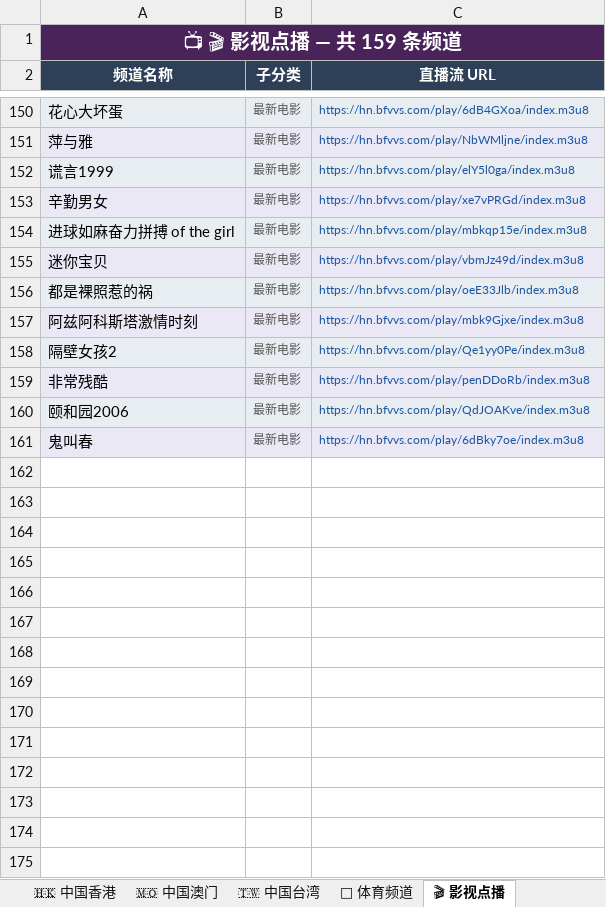
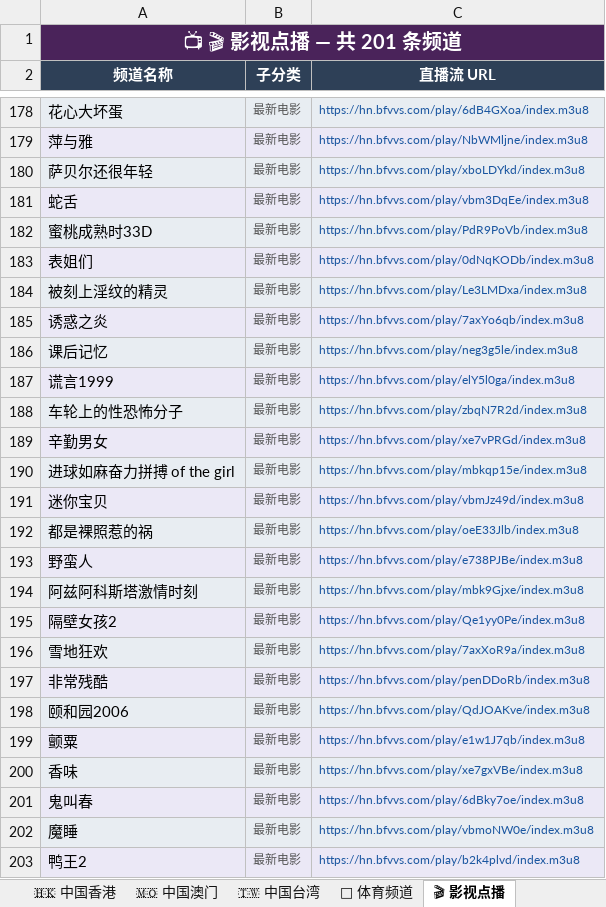
Before and after one commit to amazonjdshop/tv, an Excel workbook: channels_overview.xlsx, sheet 🎬 影视点播, drawn as a sheet; only a part is shown, gaps mark what is left out; values as stored, in another font and other column widths than the file's, no borders; the diff covers the shown part only; the diff names each change by its address in the sheet, - before the commit and + after, or states it on an @@ line.

```diff
--- a/channels_overview.xlsx (sheet 🎬 影视点播)
+++ b/channels_overview.xlsx (sheet 🎬 影视点播)
-A1 (频道名称): 📺 🎬 影视点播 — 共 159 条频道
+A1 (频道名称): 📺 🎬 影视点播 — 共 201 条频道
+row 180: 萨贝尔还很年轻 | 最新电影 | https://hn.bfvvs.com/play/xboLDYkd/index.m3u8
+row 181: 蛇舌 | 最新电影 | https://hn.bfvvs.com/play/vbm3DqEe/index.m3u8
+row 182: 蜜桃成熟时33D | 最新电影 | https://hn.bfvvs.com/play/PdR9PoVb/index.m3u8
+row 183: 表姐们 | 最新电影 | https://hn.bfvvs.com/play/0dNqKODb/index.m3u8
+row 184: 被刻上淫纹的精灵 | 最新电影 | https://hn.bfvvs.com/play/Le3LMDxa/index.m3u8
+row 185: 诱惑之炎 | 最新电影 | https://hn.bfvvs.com/play/7axYo6qb/index.m3u8
+row 186: 课后记忆 | 最新电影 | https://hn.bfvvs.com/play/neg3g5le/index.m3u8
+row 188: 车轮上的性恐怖分子 | 最新电影 | https://hn.bfvvs.com/play/zbqN7R2d/index.m3u8
+row 193: 野蛮人 | 最新电影 | https://hn.bfvvs.com/play/e738PJBe/index.m3u8
+row 196: 雪地狂欢 | 最新电影 | https://hn.bfvvs.com/play/7axXoR9a/index.m3u8
+row 199: 颤粟 | 最新电影 | https://hn.bfvvs.com/play/e1w1J7qb/index.m3u8
+row 200: 香味 | 最新电影 | https://hn.bfvvs.com/play/xe7gxVBe/index.m3u8
+row 202: 魔睡 | 最新电影 | https://hn.bfvvs.com/play/vbmoNW0e/index.m3u8
+row 203: 鸭王2 | 最新电影 | https://hn.bfvvs.com/play/b2k4plvd/index.m3u8
```
Also changed, not shown: 28 added rows elsewhere in this sheet, sheet 📺 其他频道, sheet 📊 总览, 5 other files.
